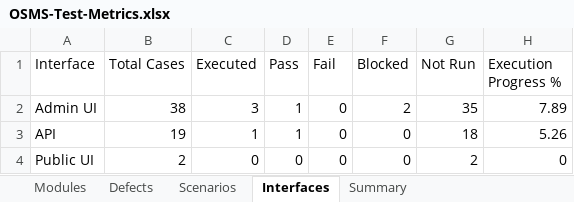
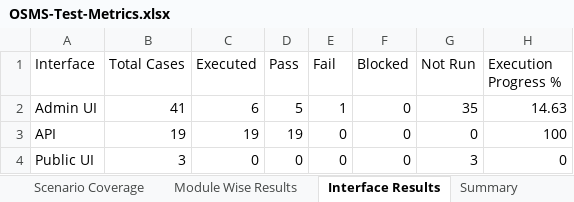
Before and after one commit to Alucard30Dec/Online-Sales-Management-System, an Excel workbook: Report Test subject/metrics/OSMS-Test-Metrics.xlsx, sheet Interface Results, drawn as a sheet; values as stored, in another font and other column widths than the file's, no borders; the diff names each change by its address in the sheet, - before the commit and + after, or states it on an @@ line.

```diff
--- a/Report Test subject/metrics/OSMS-Test-Metrics.xlsx (sheet Interface Results)
+++ b/Report Test subject/metrics/OSMS-Test-Metrics.xlsx (sheet Interface Results)
-sheet tab: Defects
+sheet tab: Scenario Coverage
-sheet tab: Scenarios
+sheet tab: Module Wise Results
-sheet tab: Interfaces
+sheet tab: Interface Results
-B2 (Total Cases): 38
+B2 (Total Cases): 41
-C2 (Executed): 3
+C2 (Executed): 6
-D2 (Pass): 1
+D2 (Pass): 5
-E2 (Fail): 0
+E2 (Fail): 1
-F2 (Blocked): 2
+F2 (Blocked): 0
-H2 (Execution Progress %): 7.89
+H2 (Execution Progress %): 14.63
-C3 (Executed): 1
+C3 (Executed): 19
-D3 (Pass): 1
+D3 (Pass): 19
-G3 (Not Run): 18
+G3 (Not Run): 0
-H3 (Execution Progress %): 5.26
+H3 (Execution Progress %): 100
-B4 (Total Cases): 2
+B4 (Total Cases): 3
-G4 (Not Run): 2
+G4 (Not Run): 3
```
Also changed, not shown: sheet Scenario Coverage, sheet Module Wise Results, sheet Defect Metrics, sheet Summary, other sheet tabs, Report Test subject/results/OSMS-Final-Results.xlsx, Report Test subject/results/OSMS-Final-Test-Results.xlsx, 43 other files.
